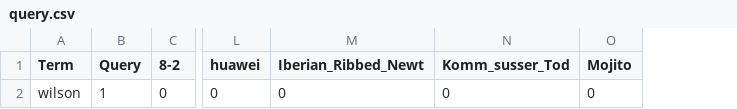
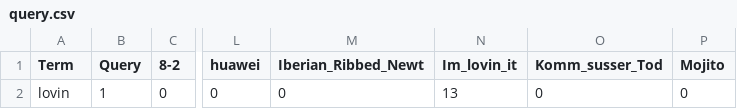
Before and after one commit to girvinjunod/Algeo02-19096, a CSV file: src/query.csv, drawn as a sheet; only a part is shown, gaps mark what is left out; the diff names each change by its address in the sheet, - before the commit and + after, or states it on an @@ line.

```diff
--- a/src/query.csv
+++ b/src/query.csv
+column N (Im_lovin_it), row 2: 13
-A2 (Term): wilson
+A2 (Term): lovin
```
Also changed, not shown: 4 other files.
